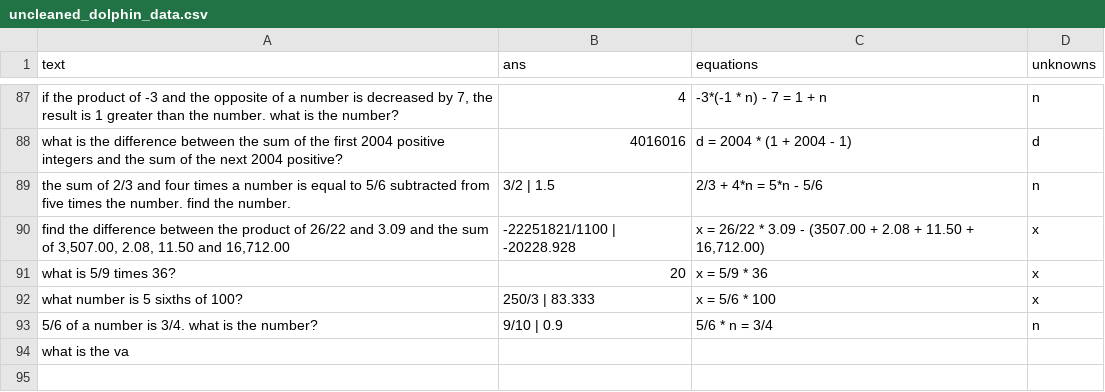
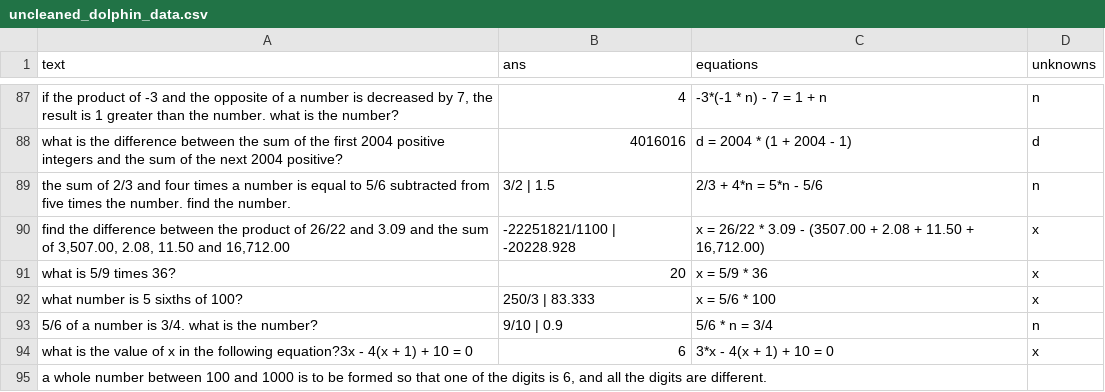
Before and after one commit to feint5k/Advanced-MathWordProblem-Solver, a CSV file: 2_Data_cleaning/cleaned_data_examples/uncleaned_dolphin_data.csv, drawn as a sheet; only a part is shown, gaps mark what is left out.

Commit message:
spelling corrections

```diff
--- a/2_Data_cleaning/cleaned_data_examples/uncleaned_dolphin_data.csv
+++ b/2_Data_cleaning/cleaned_data_examples/uncleaned_dolphin_data.csv
@@ -93,2 +93,3 @@ what number is 5 sixths of 100?,250/3 | 83.333,x = 5/6 * 100,x
 5/6 of a number is 3/4. what is the number?,9/10 | 0.9,5/6 * n = 3/4,n
-what is the va
+what is the value of x in the following equation?3x - 4(x + 1) + 10 = 0,6,3*x - 4(x + 1) + 10 = 0,x
+"a whole number between 100 and 1000 is to be formed so that one of the digits is 6, and all the digits are different.
```
